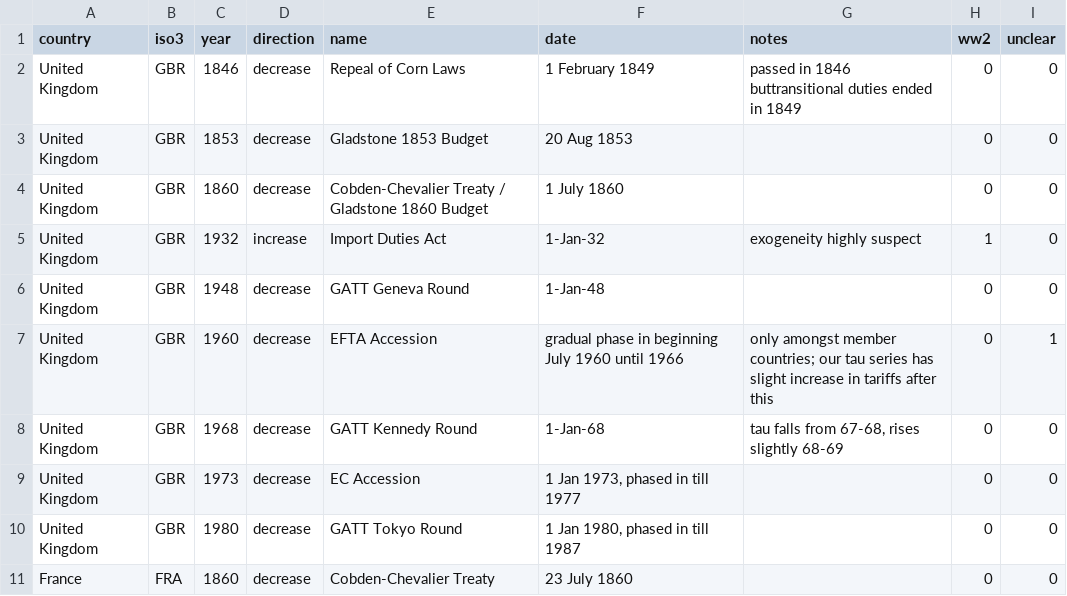
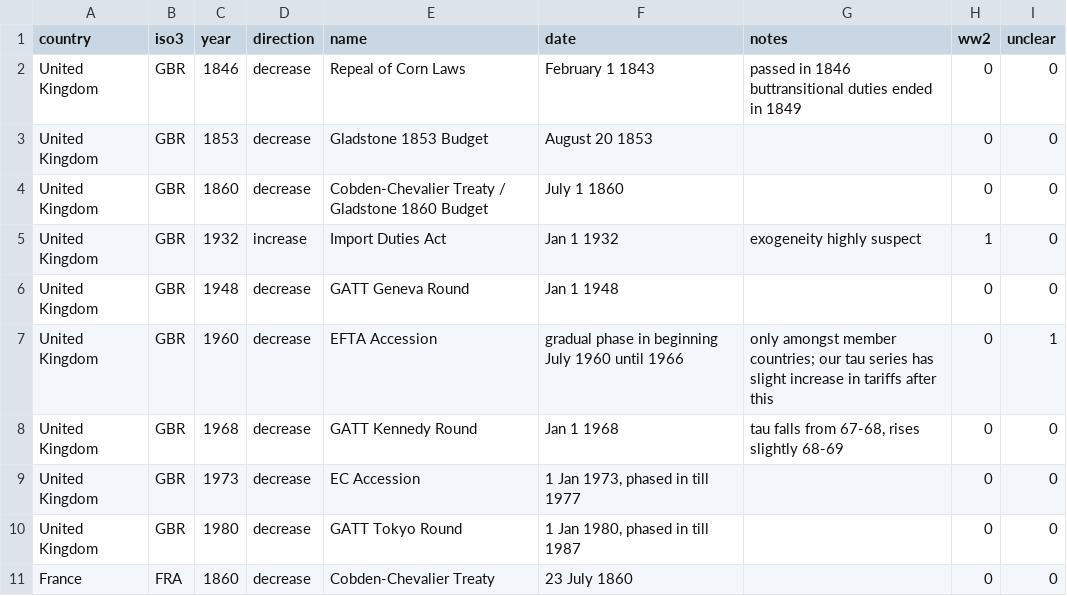
Before and after one commit to aayush-singh-27/intl_tariffs, a CSV file: data/narrative_shocks.csv, drawn as a sheet; only a part is shown; the diff covers the shown part only.

Commit message:
edit narrative shocks file to fix dates

```diff
--- a/data/narrative_shocks.csv
+++ b/data/narrative_shocks.csv
@@ -1,9 +1,9 @@
 country,iso3,year,direction,name,date,notes,ww2,unclear
-United Kingdom,GBR,1846,decrease,Repeal of Corn Laws,1 February 1849,passed in 1846 buttransitional duties ended in 1849,0,0
-United Kingdom,GBR,1853,decrease,Gladstone 1853 Budget,20 Aug 1853,,0,0
-United Kingdom,GBR,1860,decrease,Cobden-Chevalier Treaty / Gladstone 1860 Budget,1 July 1860,,0,0
-United Kingdom,GBR,1932,increase,Import Duties Act,1-Jan-32,exogeneity highly suspect,1,0
-United Kingdom,GBR,1948,decrease,GATT Geneva Round,1-Jan-48,,0,0
+United Kingdom,GBR,1846,decrease,Repeal of Corn Laws,February 1 1843,passed in 1846 buttransitional duties ended in 1849,0,0
+United Kingdom,GBR,1853,decrease,Gladstone 1853 Budget,August 20 1853,,0,0
+United Kingdom,GBR,1860,decrease,Cobden-Chevalier Treaty / Gladstone 1860 Budget,July 1 1860,,0,0
+United Kingdom,GBR,1932,increase,Import Duties Act,Jan 1 1932,exogeneity highly suspect,1,0
+United Kingdom,GBR,1948,decrease,GATT Geneva Round,Jan 1 1948,,0,0
 United Kingdom,GBR,1960,decrease,EFTA Accession,gradual phase in beginning July 1960 until 1966,only amongst member countries; our tau series has slight increase in tariffs after this,0,1
-United Kingdom,GBR,1968,decrease,GATT Kennedy Round,1-Jan-68,"tau falls from 67-68, rises slightly 68-69",0,0
+United Kingdom,GBR,1968,decrease,GATT Kennedy Round,Jan 1 1968,"tau falls from 67-68, rises slightly 68-69",0,0
 United Kingdom,GBR,1973,decrease,EC Accession,"1 Jan 1973, phased in till 1977",,0,0
```
Also changed, not shown: 32 edited cells elsewhere in this file, 9 other files.
